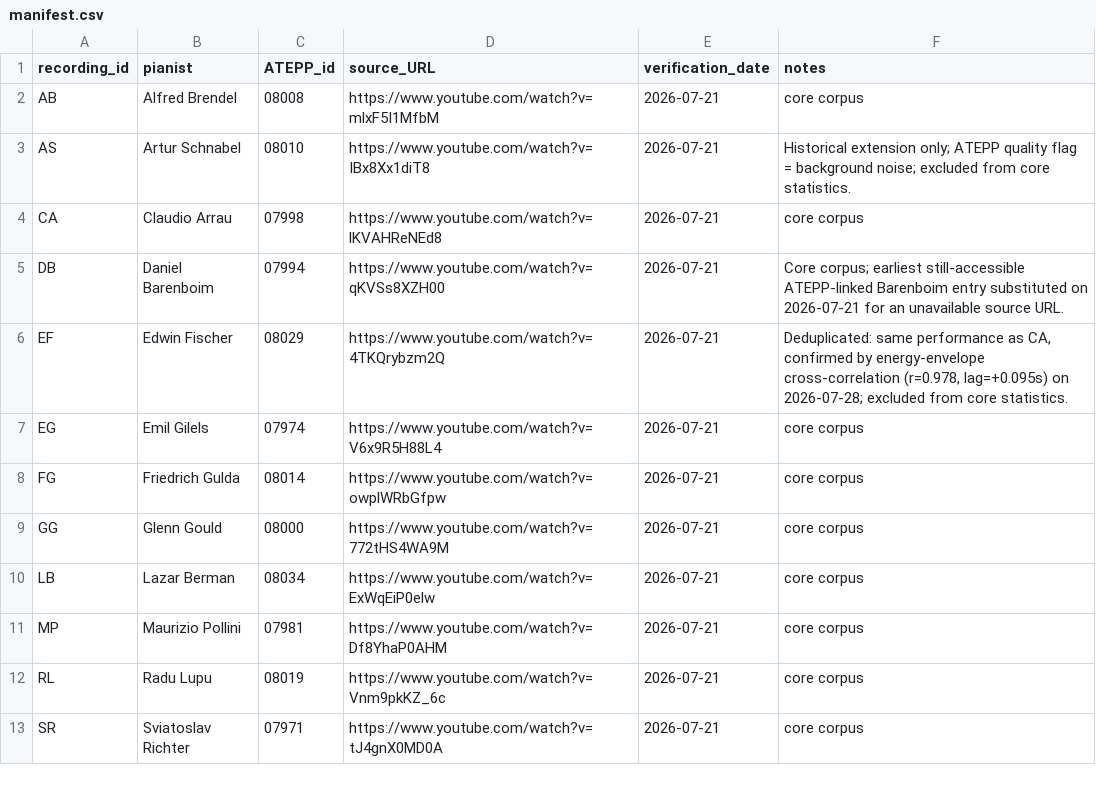
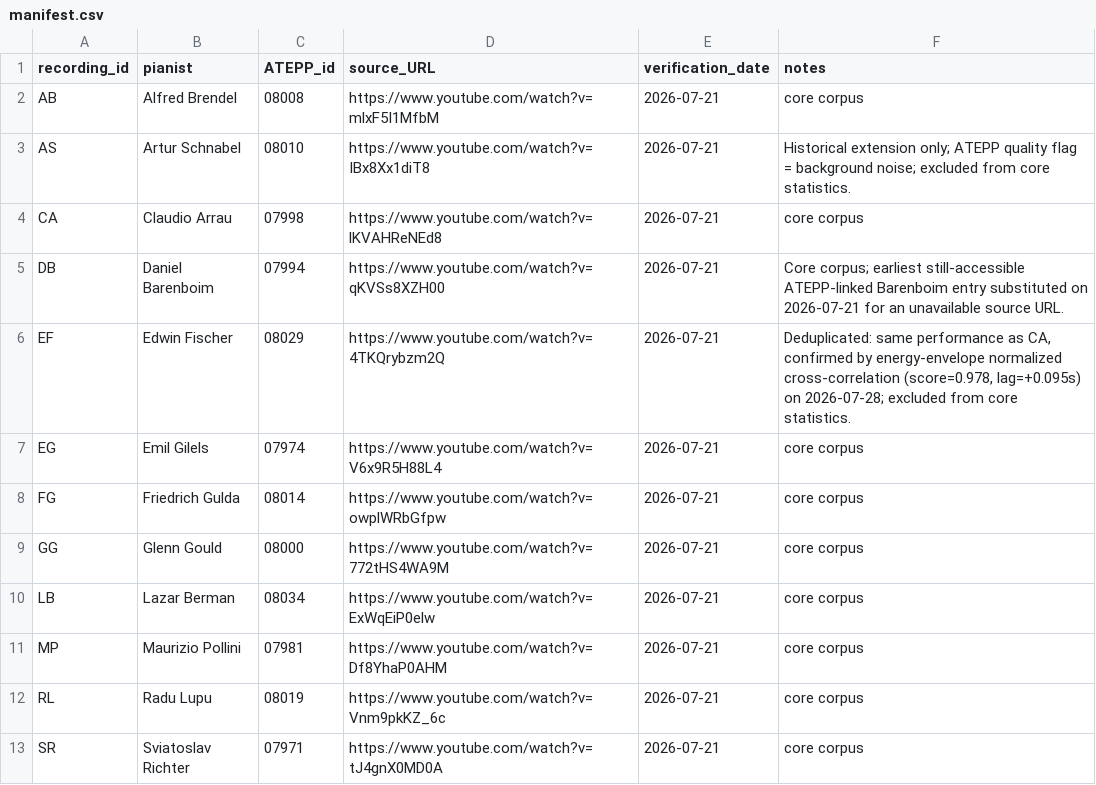
Before and after one commit to haroldwangca/active-silence-pathetique, a CSV file: data/manifest.csv, drawn as a sheet; only a part is shown.

```diff
--- a/data/manifest.csv
+++ b/data/manifest.csv
@@ -5,3 +5,3 @@ CA,Claudio Arrau,07998,https://www.youtube.com/watch?v=lKVAHReNEd8,2026-07-21,co
 DB,Daniel Barenboim,07994,https://www.youtube.com/watch?v=qKVSs8XZH00,2026-07-21,Core corpus; earliest still-accessible ATEPP-linked Barenboim entry substituted on 2026-07-21 for an unavailable source URL.
-EF,Edwin Fischer,08029,https://www.youtube.com/watch?v=4TKQrybzm2Q,2026-07-21,"Deduplicated: same performance as CA, confirmed by energy-envelope cross-correlation (r=0.978, lag=+0.095s) on 2026-07-28; excluded from core statistics."
+EF,Edwin Fischer,08029,https://www.youtube.com/watch?v=4TKQrybzm2Q,2026-07-21,"Deduplicated: same performance as CA, confirmed by energy-envelope normalized cross-correlation (score=0.978, lag=+0.095s) on 2026-07-28; excluded from core statistics."
 EG,Emil Gilels,07974,https://www.youtube.com/watch?v=V6x9R5H88L4,2026-07-21,core corpus
```
Also changed, not shown: data/pause_locations.csv, 7 other files.
